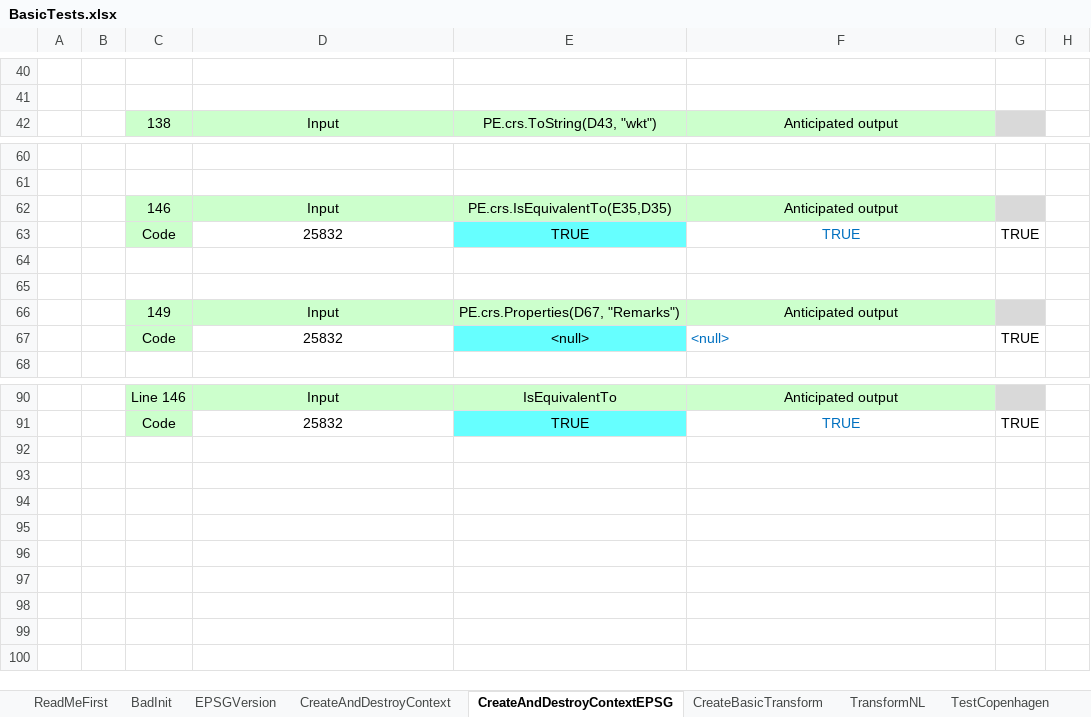
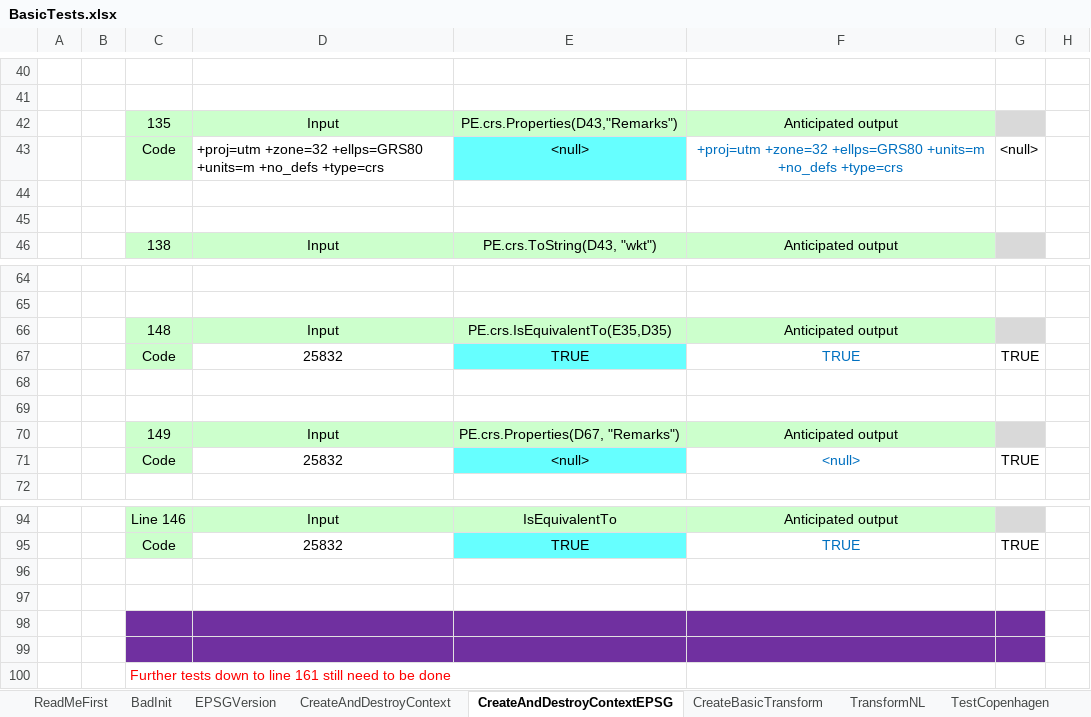
Before and after one commit to MrBeee/ProjExcel, an Excel workbook: ExcelTests/BasicTests.xlsx, sheet CreateAndDestroyContextEPSG, drawn as a sheet; only a part is shown, gaps mark what is left out; values as stored, in another font and other column widths than the file's, no borders; charts and pictures and conditional formats not drawn; addresses are those after the commit; the diff names each change by its address in the sheet, - before the commit and + after, or states it on an @@ line.

```diff
--- a/ExcelTests/BasicTests.xlsx (sheet CreateAndDestroyContextEPSG)
+++ b/ExcelTests/BasicTests.xlsx (sheet CreateAndDestroyContextEPSG)
+row 42:  |  | 135 | Input | PE.crs.Properties(D43,"Remarks") | Anticipated output
+row 43:  |  | Code | +proj=utm +zone=32 +ellps=GRS80 +units=m +no_defs +type=crs | <null> | +proj=utm +zone=32 +ellps=GRS80 +units=m +no_defs +type=crs | <null>
+row 44: (empty)
+row 45: (empty)
-C66: 146
+C66: 148
-F71 alignment: left
+F71 alignment: center
+row 96: (empty)
+row 97: (empty)
+row 98: (empty)
+row 99: (empty)
+row 100:  |  | Further tests down to line 161 still need to be done
```
Also changed, not shown: formulas that keep their value, charts or pictures, ExcelTests/AxisHeightsTests.xlsx, docs/API_ProjExcel.xlsx, 7 other files.
